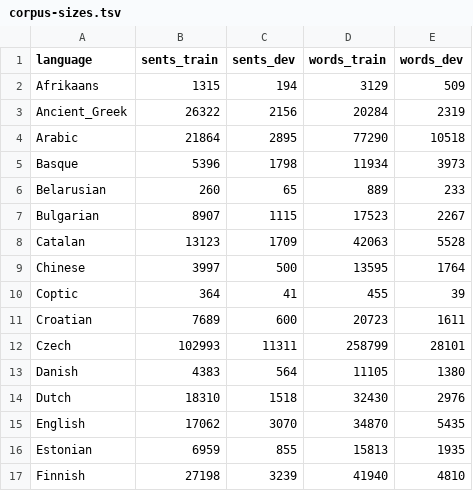
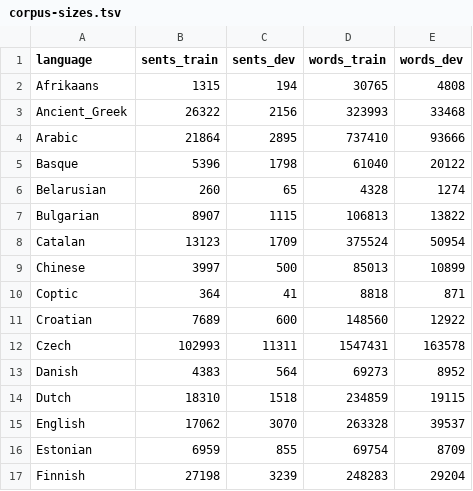
Before and after one commit to m-hahn/grammar-optim, a TSV file: results/corpus-size/corpus-sizes.tsv, drawn as a sheet; only a part is shown; the diff covers the shown part only.

Commit message:
corpus sizes; info locality

```diff
--- a/results/corpus-size/corpus-sizes.tsv
+++ b/results/corpus-size/corpus-sizes.tsv
@@ -1,17 +1,17 @@
 language	sents_train	sents_dev	words_train	words_dev
-Afrikaans	1315	194	3129	509
-Ancient_Greek	26322	2156	20284	2319
-Arabic	21864	2895	77290	10518
-Basque	5396	1798	11934	3973
-Belarusian	260	65	889	233
-Bulgarian	8907	1115	17523	2267
-Catalan	13123	1709	42063	5528
-Chinese	3997	500	13595	1764
-Coptic	364	41	455	39
-Croatian	7689	600	20723	1611
-Czech	102993	11311	258799	28101
-Danish	4383	564	11105	1380
-Dutch	18310	1518	32430	2976
-English	17062	3070	34870	5435
-Estonian	6959	855	15813	1935
-Finnish	27198	3239	41940	4810
+Afrikaans	1315	194	30765	4808
+Ancient_Greek	26322	2156	323993	33468
+Arabic	21864	2895	737410	93666
+Basque	5396	1798	61040	20122
+Belarusian	260	65	4328	1274
+Bulgarian	8907	1115	106813	13822
+Catalan	13123	1709	375524	50954
+Chinese	3997	500	85013	10899
+Coptic	364	41	8818	871
+Croatian	7689	600	148560	12922
+Czech	102993	11311	1547431	163578
+Danish	4383	564	69273	8952
+Dutch	18310	1518	234859	19115
+English	17062	3070	263328	39537
+Estonian	6959	855	69754	8709
+Finnish	27198	3239	248283	29204
```
Also changed, not shown: 70 edited cells elsewhere in this file, 2 other files.
